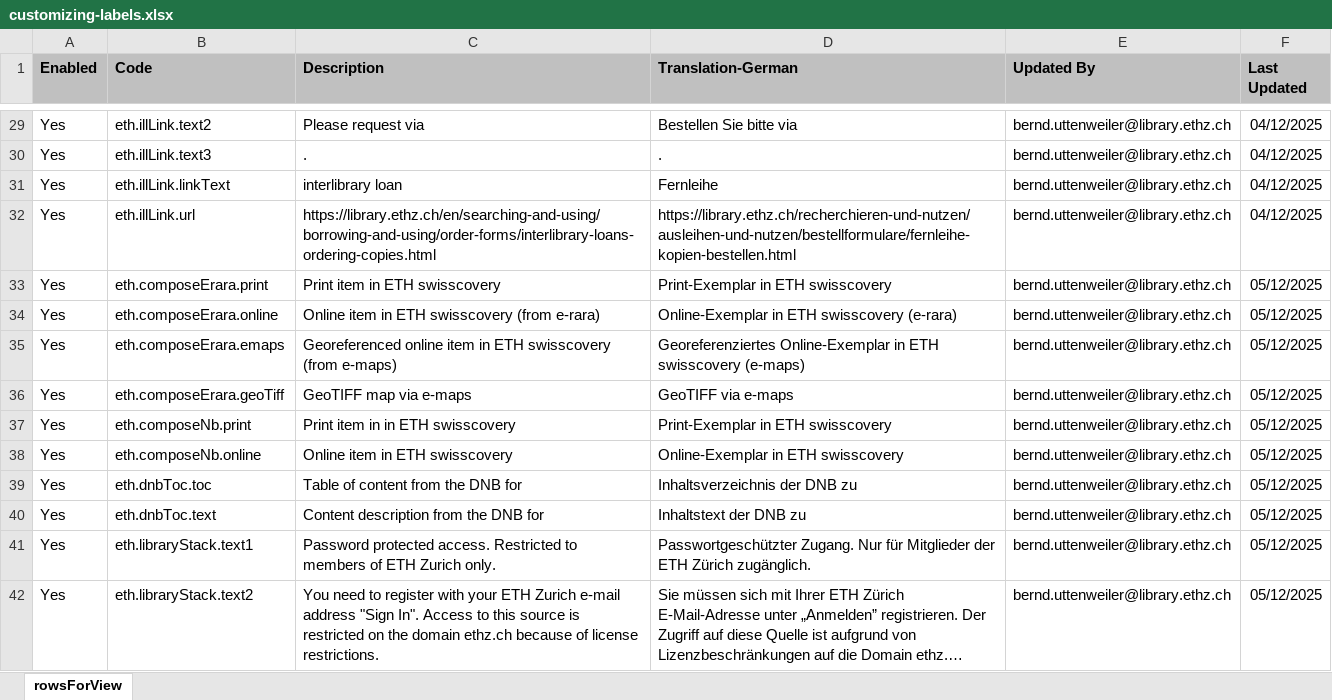
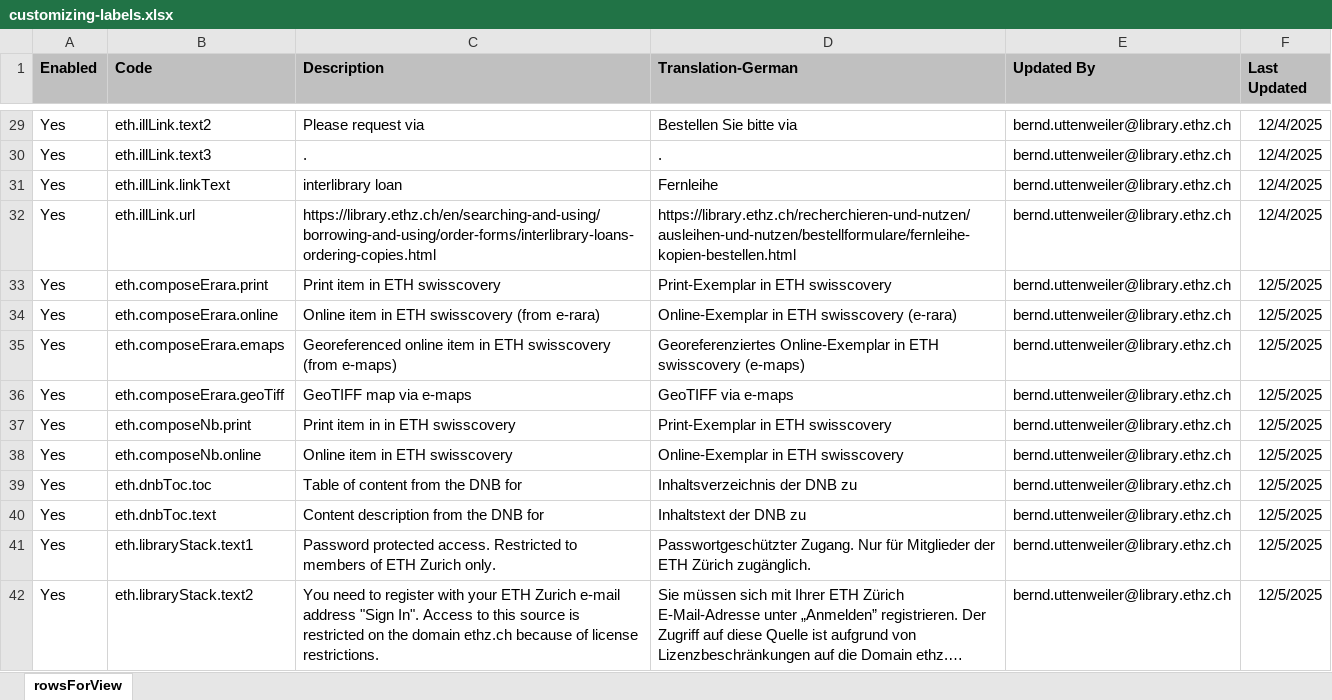
Before and after one commit to eth-library/customModule-eth, an Excel workbook: misc/customizing-labels.xlsx, sheet rowsForView, drawn as a sheet; only a part is shown, gaps mark what is left out; long unchanged cells end in …; values as stored, in another font and other column widths than the file's, no borders; charts and pictures not drawn; the diff covers the shown part only; the diff names each change by its address in the sheet, - before the commit and + after, or states it on an @@ line.

```diff
--- a/misc/customizing-labels.xlsx (sheet rowsForView)
+++ b/misc/customizing-labels.xlsx (sheet rowsForView)
-F29:F32 (Last Updated): 04/12/2025
+F29:F32 (Last Updated): 12/4/2025
-F33:F42 (Last Updated): 05/12/2025
+F33:F42 (Last Updated): 12/5/2025
```
Also changed, not shown: 102 edited cells elsewhere in this sheet, charts or pictures, 37 other files.
